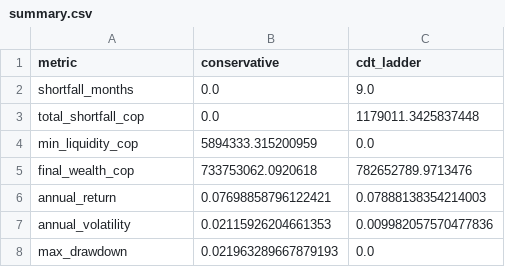
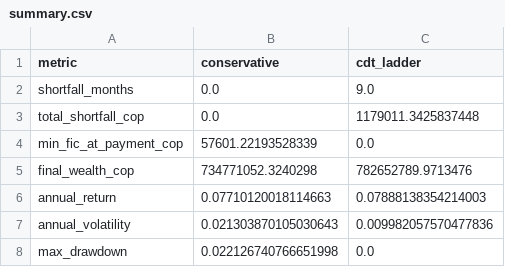
Before and after one commit to Efrain-J/seleccion-portafolio, a CSV file: results/summary.csv, drawn as a sheet.

```diff
--- a/results/summary.csv
+++ b/results/summary.csv
@@ -3,6 +3,6 @@ shortfall_months,0.0,9.0
 total_shortfall_cop,0.0,1179011.3425837448
-min_liquidity_cop,5894333.315200959,0.0
-final_wealth_cop,733753062.0920618,782652789.9713476
-annual_return,0.07698858796122421,0.07888138354214003
-annual_volatility,0.02115926204661353,0.009982057570477836
-max_drawdown,0.021963289667879193,0.0
+min_fic_at_payment_cop,57601.22193528339,0.0
+final_wealth_cop,734771052.3240298,782652789.9713476
+annual_return,0.07710120018114663,0.07888138354214003
+annual_volatility,0.021303870105030643,0.009982057570477836
+max_drawdown,0.022126740766651998,0.0
```
Also changed, not shown: results/backtest_cdt_ladder.csv, results/backtest_conservative.csv, 15 other files.
